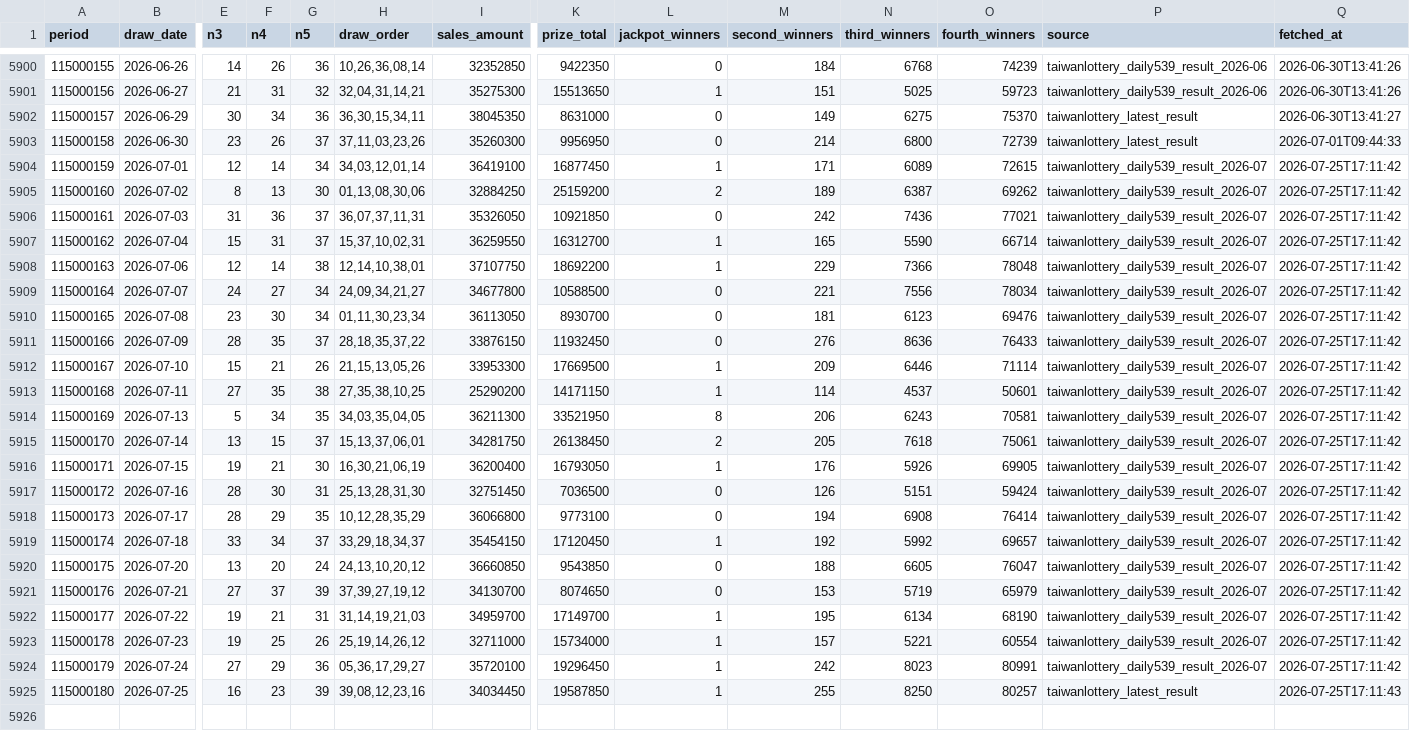
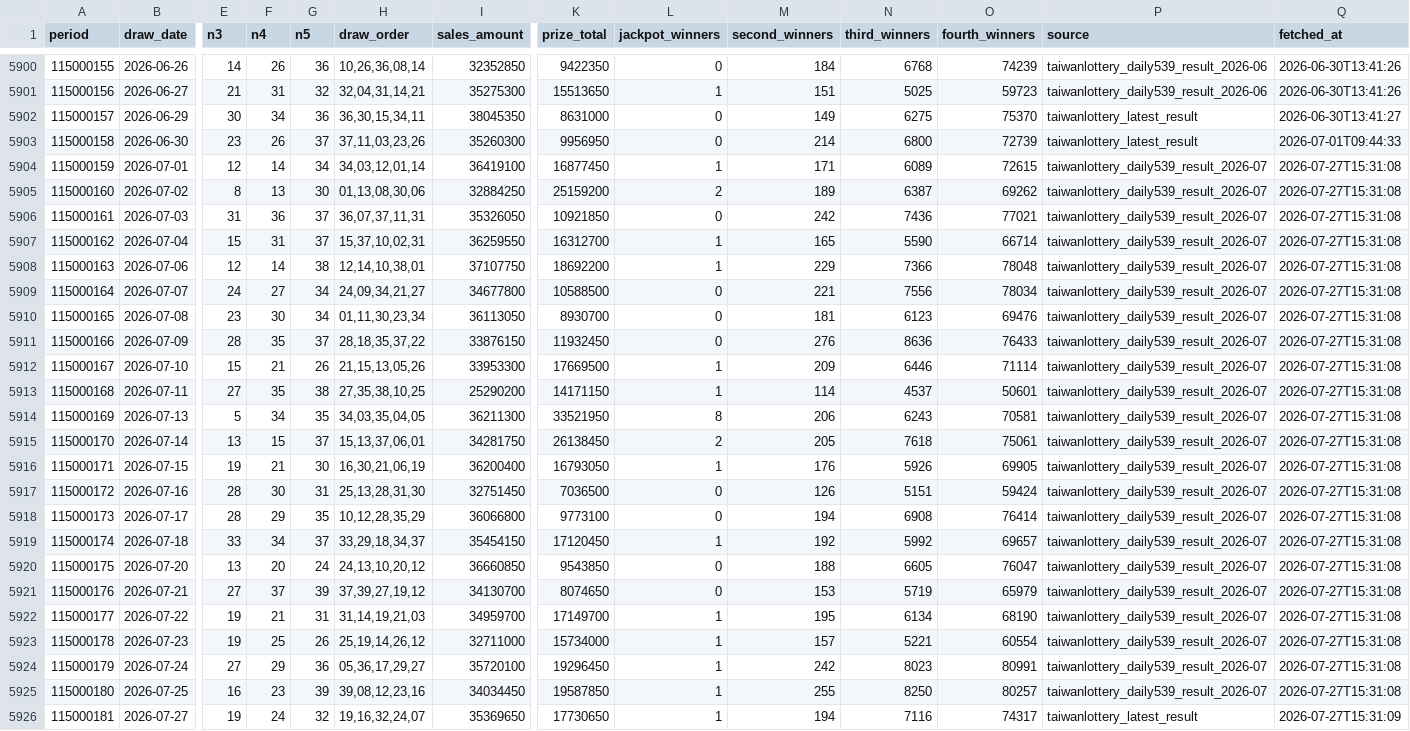
Before and after one commit to pingshen670924-dotcom/mobile-539-system, a CSV file: data/539.csv, drawn as a sheet; only a part is shown, gaps mark what is left out; rows hold the shown columns only; the diff names each change by its address in the sheet, - before the commit and + after, or states it on an @@ line.

```diff
--- a/data/539.csv
+++ b/data/539.csv
-Q5904:Q5924 (fetched_at): 2026-07-25T17:11:42
+Q5904:Q5924 (fetched_at): 2026-07-27T15:31:08
-P5925 (source): taiwanlottery_latest_result
+P5925 (source): taiwanlottery_daily539_result_2026-07
-Q5925 (fetched_at): 2026-07-25T17:11:43
+Q5925 (fetched_at): 2026-07-27T15:31:08
+row 5926: 115000181 | 2026-07-27 | 19 | 24 | 32 | 19,16,32,24,07 | 35369650 | 17730650 | 1 | 194 | 7116 | 74317 | taiwanlottery_latest_result | 2026-07-27T15:31:09
```
Also changed, not shown: 36 other files.
